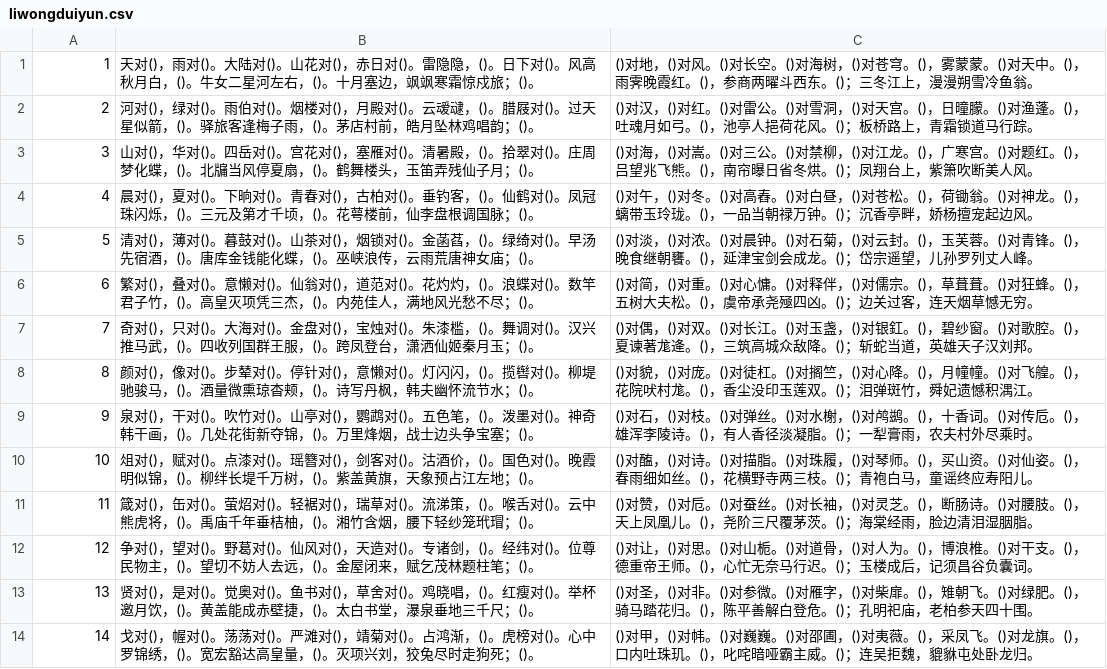
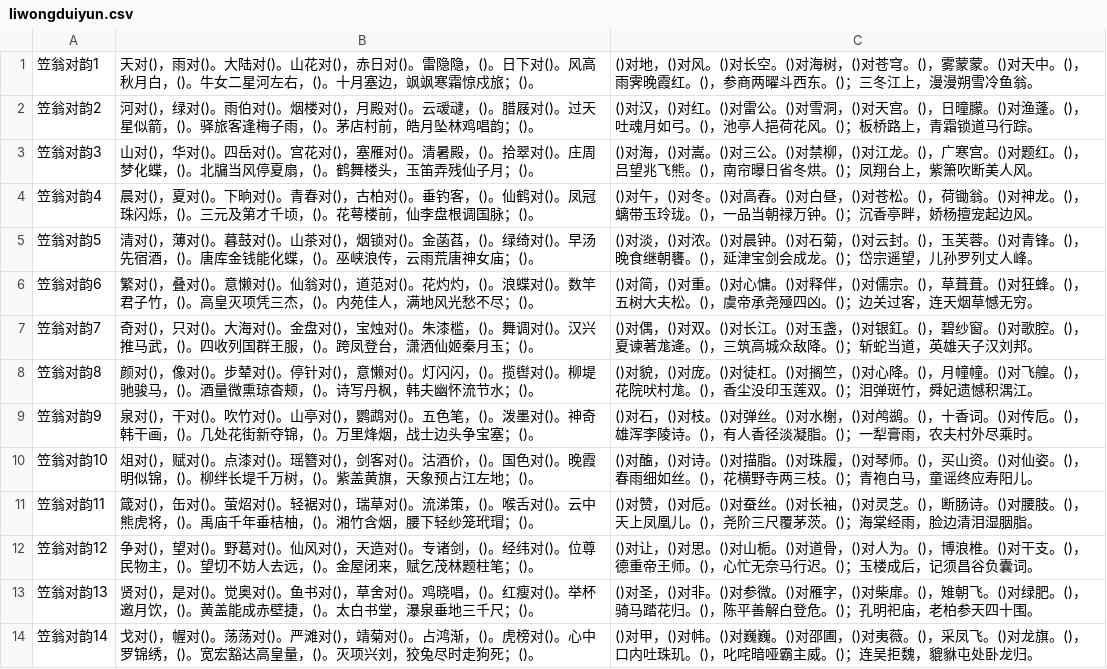
Before and after one commit to chylli/diary, a CSV file: liwongduiyun.csv, drawn as a sheet; only a part is shown; the diff covers the shown part only.

Commit message:
change sort key

```diff
--- a/liwongduiyun.csv
+++ b/liwongduiyun.csv
@@ -1,14 +1,14 @@
-1,天对()，雨对()。大陆对()。山花对()，赤日对()。雷隐隐，()。日下对()。风高秋月白，()。牛女二星河左右，()。十月塞边，飒飒寒霜惊戍旅；()。,()对地，()对风。()对长空。()对海树，()对苍穹。()，雾蒙蒙。()对天中。()，雨霁晚霞红。()，参商两曜斗西东。()；三冬江上，漫漫朔雪冷鱼翁。
-2,河对()，绿对()。雨伯对()。烟楼对()，月殿对()。云叆叇，()。腊屐对()。过天星似箭，()。驿旅客逢梅子雨，()。茅店村前，皓月坠林鸡唱韵；()。,()对汉，()对红。()对雷公。()对雪洞，()对天宫。()，日曈朦。()对渔蓬。()，吐魂月如弓。()，池亭人挹荷花风。()；板桥路上，青霜锁道马行踪。
-3,山对()，华对()。四岳对()。宫花对()，塞雁对()。清暑殿，()。拾翠对()。庄周梦化蝶，()。北牖当风停夏扇，()。鹤舞楼头，玉笛弄残仙子月；()。,()对海，()对嵩。()对三公。()对禁柳，()对江龙。()，广寒宫。()对题红。()，吕望兆飞熊。()，南帘曝日省冬烘。()；凤翔台上，紫箫吹断美人风。
-4,晨对()，夏对()。下晌对()。青春对()，古柏对()。垂钓客，()。仙鹤对()。凤冠珠闪烁，()。三元及第才千顷，()。花萼楼前，仙李盘根调国脉；()。,()对午，()对冬。()对高舂。()对白昼，()对苍松。()，荷锄翁。()对神龙。()，螭带玉玲珑。()，一品当朝禄万钟。()；沉香亭畔，娇杨擅宠起边风。
-5,清对()，薄对()。暮鼓对()。山茶对()，烟锁对()。金菡萏，()。绿绮对()。早汤先宿酒，()。唐库金钱能化蝶，()。巫峡浪传，云雨荒唐神女庙；()。,()对淡，()对浓。()对晨钟。()对石菊，()对云封。()，玉芙蓉。()对青锋。()，晚食继朝饔。()，延津宝剑会成龙。()；岱宗遥望，儿孙罗列丈人峰。
-6,繁对()，叠对()。意懒对()。仙翁对()，道范对()。花灼灼，()。浪蝶对()。数竿君子竹，()。高皇灭项凭三杰，()。内苑佳人，满地风光愁不尽；()。,()对简，()对重。()对心慵。()对释伴，()对儒宗。()，草葺葺。()对狂蜂。()，五树大夫松。()，虞帝承尧殛四凶。()；边关过客，连天烟草憾无穷。
-7,奇对()，只对()。大海对()。金盘对()，宝烛对()。朱漆槛，()。舞调对()。汉兴推马武，()。四收列国群王服，()。跨凤登台，潇洒仙姬秦月玉；()。,()对偶，()对双。()对长江。()对玉盏，()对银釭。()，碧纱窗。()对歌腔。()，夏谏著尨逄。()，三筑高城众敌降。()；斩蛇当道，英雄天子汉刘邦。
-8,颜对()，像对()。步辇对()。停针对()，意懒对()。灯闪闪，()。揽辔对()。柳堤驰骏马，()。酒量微熏琼杳颊，()。诗写丹枫，韩夫幽怀流节水；()。,()对貌，()对庞。()对徒杠。()对搁竺，()对心降。()，月幢幢。()对飞艎。()，花院吠村尨。()，香尘没印玉莲双。()；泪弹斑竹，舜妃遗憾积湡江。
-9,泉对()，干对()。吹竹对()。山亭对()，鹦鹉对()。五色笔，()。泼墨对()。神奇韩干画，()。几处花街新夺锦，()。万里烽烟，战士边头争宝塞；()。,()对石，()对枝。()对弹丝。()对水榭，()对鸬鹚。()，十香词。()对传卮。()，雄浑李陵诗。()，有人香径淡凝脂。()；一犁膏雨，农夫村外尽乘时。
-10,俎对()，赋对()。点漆对()。瑶簪对()，剑客对()。沽酒价，()。国色对()。晚霞明似锦，()。柳绊长堤千万树，()。紫盖黄旗，天象预占江左地；()。,()对醢，()对诗。()对描脂。()对珠履，()对琴师。()，买山资。()对仙姿。()，春雨细如丝。()，花横野寺两三枝。()；青袍白马，童谣终应寿阳儿。
-11,箴对()，缶对()。萤炤对()。轻裾对()，瑞草对()。流涕策，()。喉舌对()。云中熊虎将，()。禹庙千年垂桔柚，()。湘竹含烟，腰下轻纱笼玳瑁；()。,()对赞，()对卮。()对蚕丝。()对长袖，()对灵芝。()，断肠诗。()对腰肢。()，天上凤凰儿。()，尧阶三尺覆茅茨。()；海棠经雨，脸边清泪湿胭脂。
-12,争对()，望对()。野葛对()。仙风对()，天造对()。专诸剑，()。经纬对()。位尊民物主，()。望切不妨人去远，()。金屋闭来，赋乞茂林题柱笔；()。,()对让，()对思。()对山栀。()对道骨，()对人为。()，博浪椎。()对干支。()，德重帝王师。()，心忙无奈马行迟。()；玉楼成后，记须昌谷负囊词。
-13,贤对()，是对()。觉奥对()。鱼书对()，草舍对()。鸡晓唱，()。红瘦对()。举杯邀月饮，()。黄盖能成赤壁捷，()。太白书堂，瀑泉垂地三千尺；()。,()对圣，()对非。()对参微。()对雁字，()对柴扉。()，雉朝飞。()对绿肥。()，骑马踏花归。()，陈平善解白登危。()；孔明祀庙，老柏参天四十围。
-14,戈对()，幄对()。荡荡对()。严滩对()，靖菊对()。占鸿渐，()。虎榜对()。心中罗锦绣，()。宽宏豁达高皇量，()。灭项兴刘，狡兔尽时走狗死；()。,()对甲，()对帏。()对巍巍。()对邵圃，()对夷薇。()，采凤飞。()对龙旗。()，口内吐珠玑。()，叱咤暗哑霸主威。()；连吴拒魏，貔貅屯处卧龙归。
+笠翁对韵1,天对()，雨对()。大陆对()。山花对()，赤日对()。雷隐隐，()。日下对()。风高秋月白，()。牛女二星河左右，()。十月塞边，飒飒寒霜惊戍旅；()。,()对地，()对风。()对长空。()对海树，()对苍穹。()，雾蒙蒙。()对天中。()，雨霁晚霞红。()，参商两曜斗西东。()；三冬江上，漫漫朔雪冷鱼翁。
+笠翁对韵2,河对()，绿对()。雨伯对()。烟楼对()，月殿对()。云叆叇，()。腊屐对()。过天星似箭，()。驿旅客逢梅子雨，()。茅店村前，皓月坠林鸡唱韵；()。,()对汉，()对红。()对雷公。()对雪洞，()对天宫。()，日曈朦。()对渔蓬。()，吐魂月如弓。()，池亭人挹荷花风。()；板桥路上，青霜锁道马行踪。
+笠翁对韵3,山对()，华对()。四岳对()。宫花对()，塞雁对()。清暑殿，()。拾翠对()。庄周梦化蝶，()。北牖当风停夏扇，()。鹤舞楼头，玉笛弄残仙子月；()。,()对海，()对嵩。()对三公。()对禁柳，()对江龙。()，广寒宫。()对题红。()，吕望兆飞熊。()，南帘曝日省冬烘。()；凤翔台上，紫箫吹断美人风。
+笠翁对韵4,晨对()，夏对()。下晌对()。青春对()，古柏对()。垂钓客，()。仙鹤对()。凤冠珠闪烁，()。三元及第才千顷，()。花萼楼前，仙李盘根调国脉；()。,()对午，()对冬。()对高舂。()对白昼，()对苍松。()，荷锄翁。()对神龙。()，螭带玉玲珑。()，一品当朝禄万钟。()；沉香亭畔，娇杨擅宠起边风。
+笠翁对韵5,清对()，薄对()。暮鼓对()。山茶对()，烟锁对()。金菡萏，()。绿绮对()。早汤先宿酒，()。唐库金钱能化蝶，()。巫峡浪传，云雨荒唐神女庙；()。,()对淡，()对浓。()对晨钟。()对石菊，()对云封。()，玉芙蓉。()对青锋。()，晚食继朝饔。()，延津宝剑会成龙。()；岱宗遥望，儿孙罗列丈人峰。
+笠翁对韵6,繁对()，叠对()。意懒对()。仙翁对()，道范对()。花灼灼，()。浪蝶对()。数竿君子竹，()。高皇灭项凭三杰，()。内苑佳人，满地风光愁不尽；()。,()对简，()对重。()对心慵。()对释伴，()对儒宗。()，草葺葺。()对狂蜂。()，五树大夫松。()，虞帝承尧殛四凶。()；边关过客，连天烟草憾无穷。
+笠翁对韵7,奇对()，只对()。大海对()。金盘对()，宝烛对()。朱漆槛，()。舞调对()。汉兴推马武，()。四收列国群王服，()。跨凤登台，潇洒仙姬秦月玉；()。,()对偶，()对双。()对长江。()对玉盏，()对银釭。()，碧纱窗。()对歌腔。()，夏谏著尨逄。()，三筑高城众敌降。()；斩蛇当道，英雄天子汉刘邦。
+笠翁对韵8,颜对()，像对()。步辇对()。停针对()，意懒对()。灯闪闪，()。揽辔对()。柳堤驰骏马，()。酒量微熏琼杳颊，()。诗写丹枫，韩夫幽怀流节水；()。,()对貌，()对庞。()对徒杠。()对搁竺，()对心降。()，月幢幢。()对飞艎。()，花院吠村尨。()，香尘没印玉莲双。()；泪弹斑竹，舜妃遗憾积湡江。
+笠翁对韵9,泉对()，干对()。吹竹对()。山亭对()，鹦鹉对()。五色笔，()。泼墨对()。神奇韩干画，()。几处花街新夺锦，()。万里烽烟，战士边头争宝塞；()。,()对石，()对枝。()对弹丝。()对水榭，()对鸬鹚。()，十香词。()对传卮。()，雄浑李陵诗。()，有人香径淡凝脂。()；一犁膏雨，农夫村外尽乘时。
+笠翁对韵10,俎对()，赋对()。点漆对()。瑶簪对()，剑客对()。沽酒价，()。国色对()。晚霞明似锦，()。柳绊长堤千万树，()。紫盖黄旗，天象预占江左地；()。,()对醢，()对诗。()对描脂。()对珠履，()对琴师。()，买山资。()对仙姿。()，春雨细如丝。()，花横野寺两三枝。()；青袍白马，童谣终应寿阳儿。
+笠翁对韵11,箴对()，缶对()。萤炤对()。轻裾对()，瑞草对()。流涕策，()。喉舌对()。云中熊虎将，()。禹庙千年垂桔柚，()。湘竹含烟，腰下轻纱笼玳瑁；()。,()对赞，()对卮。()对蚕丝。()对长袖，()对灵芝。()，断肠诗。()对腰肢。()，天上凤凰儿。()，尧阶三尺覆茅茨。()；海棠经雨，脸边清泪湿胭脂。
+笠翁对韵12,争对()，望对()。野葛对()。仙风对()，天造对()。专诸剑，()。经纬对()。位尊民物主，()。望切不妨人去远，()。金屋闭来，赋乞茂林题柱笔；()。,()对让，()对思。()对山栀。()对道骨，()对人为。()，博浪椎。()对干支。()，德重帝王师。()，心忙无奈马行迟。()；玉楼成后，记须昌谷负囊词。
+笠翁对韵13,贤对()，是对()。觉奥对()。鱼书对()，草舍对()。鸡晓唱，()。红瘦对()。举杯邀月饮，()。黄盖能成赤壁捷，()。太白书堂，瀑泉垂地三千尺；()。,()对圣，()对非。()对参微。()对雁字，()对柴扉。()，雉朝飞。()对绿肥。()，骑马踏花归。()，陈平善解白登危。()；孔明祀庙，老柏参天四十围。
+笠翁对韵14,戈对()，幄对()。荡荡对()。严滩对()，靖菊对()。占鸿渐，()。虎榜对()。心中罗锦绣，()。宽宏豁达高皇量，()。灭项兴刘，狡兔尽时走狗死；()。,()对甲，()对帏。()对巍巍。()对邵圃，()对夷薇。()，采凤飞。()对龙旗。()，口内吐珠玑。()，叱咤暗哑霸主威。()；连吴拒魏，貔貅屯处卧龙归。
```
Also changed, not shown: 76 edited cells elsewhere in this file.
